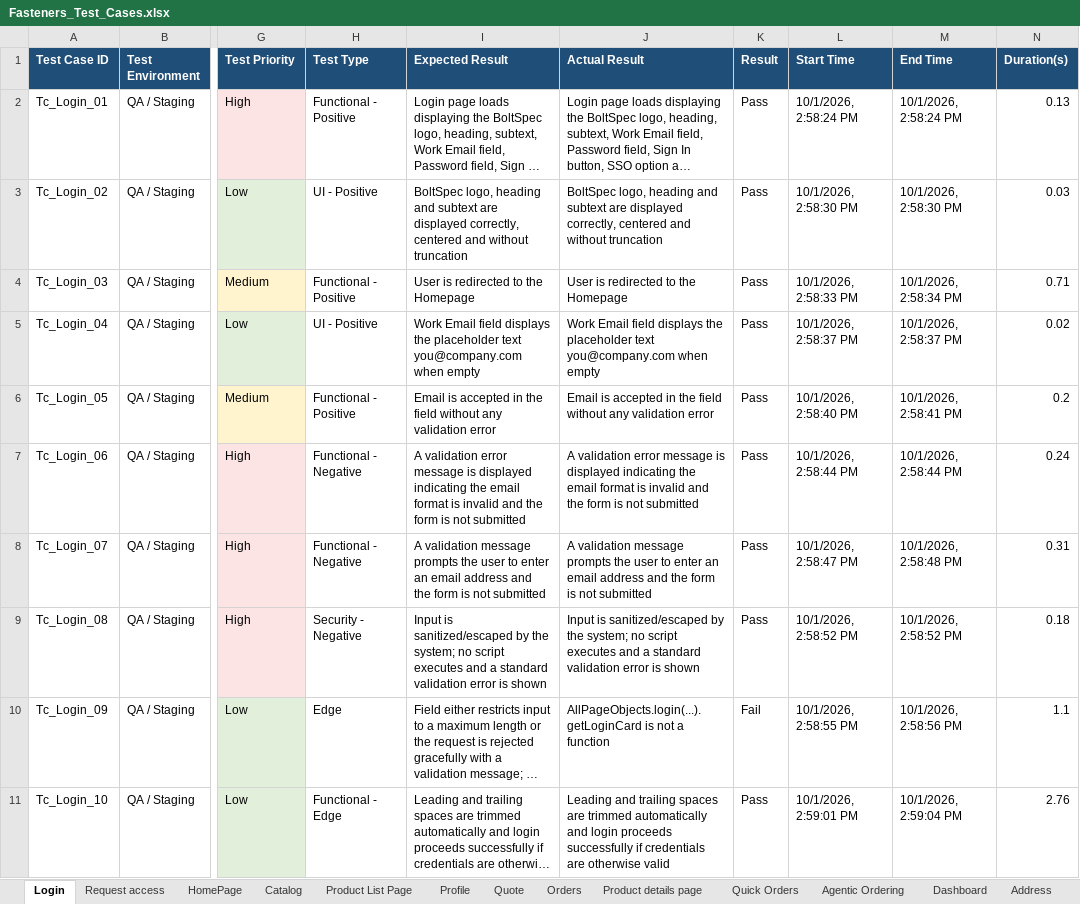
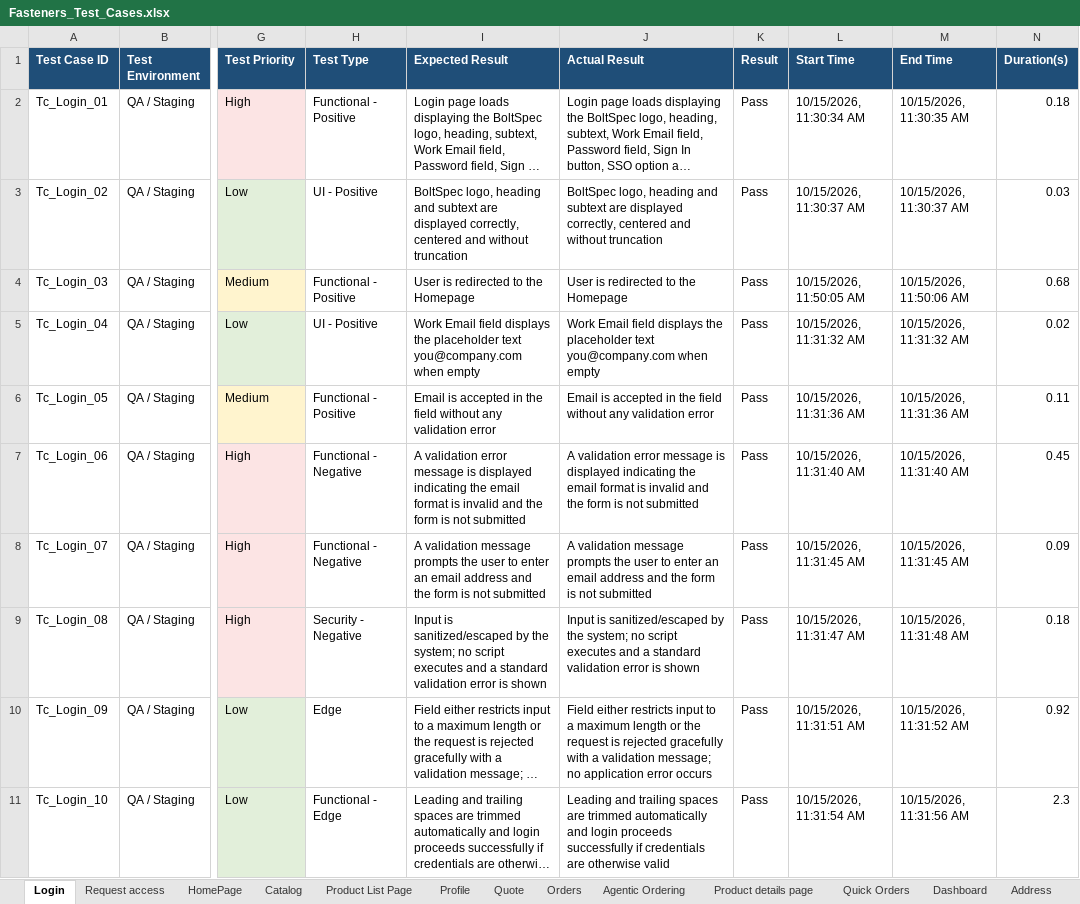
Before and after one commit to ArizonQA/QA_ConnollyMusic, an Excel workbook: testcase/Fasteners_Test_Cases.xlsx, sheet Login, drawn as a sheet; only a part is shown, gaps mark what is left out; long unchanged cells end in …; values as stored, in another font and other column widths than the file's, no borders; the diff covers the shown part only; the diff names each change by its address in the sheet, - before the commit and + after, or states it on an @@ line.

```diff
--- a/testcase/Fasteners_Test_Cases.xlsx (sheet Login)
+++ b/testcase/Fasteners_Test_Cases.xlsx (sheet Login)
@@ sheet tab order changed: Login | Request access | HomePage | Catalog | Product List Page | Profile | Quote | Orders | Agentic Ordering | Product details page | Quick Orders | Dashboard | Address @@
-L2 (Start Time): 10/1/2026, 2:58:24 PM
+L2 (Start Time): 10/15/2026, 11:30:34 AM
-M2 (End Time): 10/1/2026, 2:58:24 PM
+M2 (End Time): 10/15/2026, 11:30:35 AM
-N2 (Duration(s)): 0.13
+N2 (Duration(s)): 0.18
-L3 (Start Time): 10/1/2026, 2:58:30 PM
+L3 (Start Time): 10/15/2026, 11:30:37 AM
-M3 (End Time): 10/1/2026, 2:58:30 PM
+M3 (End Time): 10/15/2026, 11:30:37 AM
-L4 (Start Time): 10/1/2026, 2:58:33 PM
+L4 (Start Time): 10/15/2026, 11:50:05 AM
-M4 (End Time): 10/1/2026, 2:58:34 PM
+M4 (End Time): 10/15/2026, 11:50:06 AM
-N4 (Duration(s)): 0.71
+N4 (Duration(s)): 0.68
-L5 (Start Time): 10/1/2026, 2:58:37 PM
+L5 (Start Time): 10/15/2026, 11:31:32 AM
-M5 (End Time): 10/1/2026, 2:58:37 PM
+M5 (End Time): 10/15/2026, 11:31:32 AM
-L6 (Start Time): 10/1/2026, 2:58:40 PM
+L6 (Start Time): 10/15/2026, 11:31:36 AM
-M6 (End Time): 10/1/2026, 2:58:41 PM
+M6 (End Time): 10/15/2026, 11:31:36 AM
-N6 (Duration(s)): 0.2
+N6 (Duration(s)): 0.11
-L7 (Start Time): 10/1/2026, 2:58:44 PM
+L7 (Start Time): 10/15/2026, 11:31:40 AM
-M7 (End Time): 10/1/2026, 2:58:44 PM
+M7 (End Time): 10/15/2026, 11:31:40 AM
-N7 (Duration(s)): 0.24
+N7 (Duration(s)): 0.45
-L8 (Start Time): 10/1/2026, 2:58:47 PM
+L8 (Start Time): 10/15/2026, 11:31:45 AM
-M8 (End Time): 10/1/2026, 2:58:48 PM
+M8 (End Time): 10/15/2026, 11:31:45 AM
-N8 (Duration(s)): 0.31
+N8 (Duration(s)): 0.09
-L9 (Start Time): 10/1/2026, 2:58:52 PM
+L9 (Start Time): 10/15/2026, 11:31:47 AM
-M9 (End Time): 10/1/2026, 2:58:52 PM
+M9 (End Time): 10/15/2026, 11:31:48 AM
-J10 (Actual Result): AllPageObjects.login(...).getLoginCard is not a function
+J10 (Actual Result): Field either restricts input to a maximum length or the request is rejected gracefully with a validation message; no application error occurs
-K10 (Result): Fail
+K10 (Result): Pass
-L10 (Start Time): 10/1/2026, 2:58:55 PM
+L10 (Start Time): 10/15/2026, 11:31:51 AM
-M10 (End Time): 10/1/2026, 2:58:56 PM
+M10 (End Time): 10/15/2026, 11:31:52 AM
-N10 (Duration(s)): 1.1
+N10 (Duration(s)): 0.92
-L11 (Start Time): 10/1/2026, 2:59:01 PM
+L11 (Start Time): 10/15/2026, 11:31:54 AM
-M11 (End Time): 10/1/2026, 2:59:04 PM
+M11 (End Time): 10/15/2026, 11:31:56 AM
-N11 (Duration(s)): 2.76
+N11 (Duration(s)): 2.3
```
Also changed, not shown: 84 edited cells elsewhere in this sheet, sheet Agentic Ordering, sheet Reorders, sheet Quote, sheet Address, sheet Profile, 21 other files.
